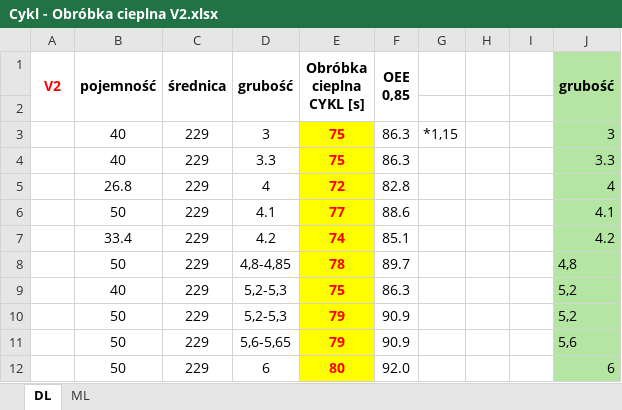
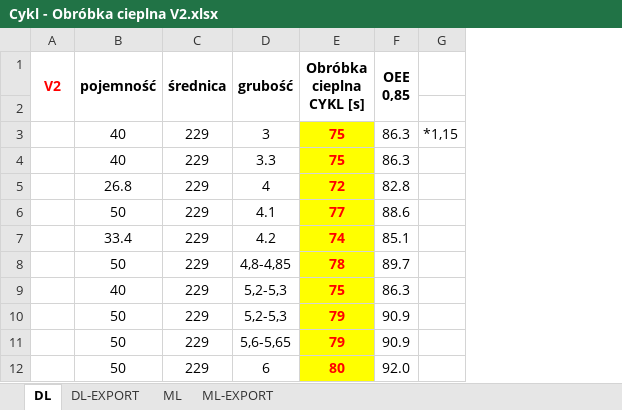
Before and after one commit to Brunobrno-alt/p-evod-Pr-myslov--Automatizace, an Excel workbook: V2/Cykl - Obróbka cieplna V2.xlsx, sheet DL, drawn as a sheet; only a part is shown; values as stored, in another font and other column widths than the file's, no borders; the diff names each change by its address in the sheet, - before the commit and + after, or states it on an @@ line.

```diff
--- a/V2/Cykl - Obróbka cieplna V2.xlsx (sheet DL)
+++ b/V2/Cykl - Obróbka cieplna V2.xlsx (sheet DL)
+sheet tab: DL-EXPORT
+sheet tab: ML-EXPORT
-column H, empty
-column I, empty
-column J (grubość), rows 3-12: 3 | 3.3 | 4 | 4.1 | 4.2 | 4,8 | 5,2 | 5,2 | 5,6 | 6
```
Also changed, not shown: sheet ML, V2/Cykle - EN-600 - EN-500 - Kotrubcik V2.xlsx, na importovani/ML - Obróbka cieplna fsfds.xlsx, 15 other files.
